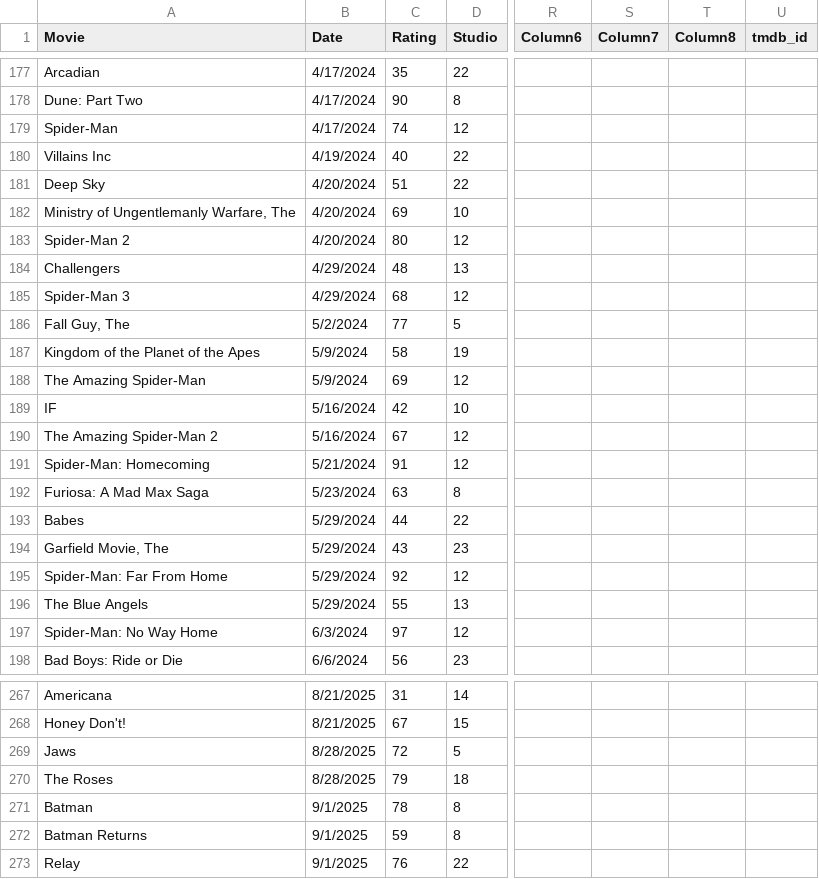
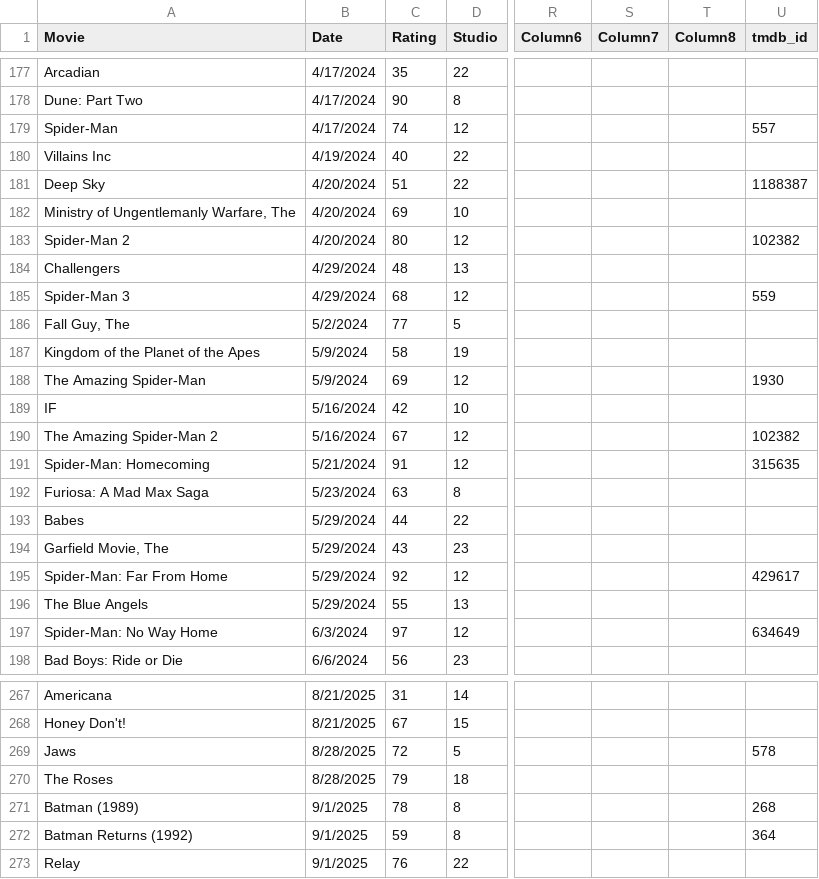
Before and after one commit to Oddrey311/oddrey-movie-ratings, a CSV file: Movie List.xlsx - Data.csv, drawn as a sheet; only a part is shown, gaps mark what is left out; the diff covers the shown part only; the diff names each change by its address in the sheet, - before the commit and + after, or states it on an @@ line.

Commit message:
Add files via upload

```diff
--- a/Movie List.xlsx - Data.csv
+++ b/Movie List.xlsx - Data.csv
-U179 (tmdb_id): (empty)
+U179 (tmdb_id): 557
-U181 (tmdb_id): (empty)
+U181 (tmdb_id): 1188387
-U183 (tmdb_id): (empty)
+U183 (tmdb_id): 102382
-U185 (tmdb_id): (empty)
+U185 (tmdb_id): 559
-U188 (tmdb_id): (empty)
+U188 (tmdb_id): 1930
-U190 (tmdb_id): (empty)
+U190 (tmdb_id): 102382
-U191 (tmdb_id): (empty)
+U191 (tmdb_id): 315635
-U195 (tmdb_id): (empty)
+U195 (tmdb_id): 429617
-U197 (tmdb_id): (empty)
+U197 (tmdb_id): 634649
-U269 (tmdb_id): (empty)
+U269 (tmdb_id): 578
-A271 (Movie): Batman
+A271 (Movie): Batman (1989)
-U271 (tmdb_id): (empty)
+U271 (tmdb_id): 268
-A272 (Movie): Batman Returns
+A272 (Movie): Batman Returns (1992)
-U272 (tmdb_id): (empty)
+U272 (tmdb_id): 364
```
Also changed, not shown: 9 edited cells elsewhere in this file.
